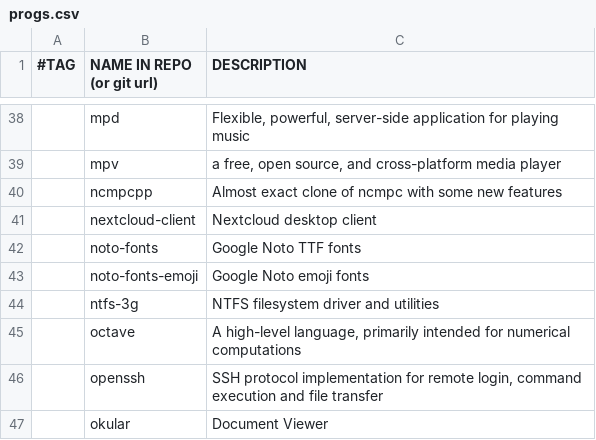
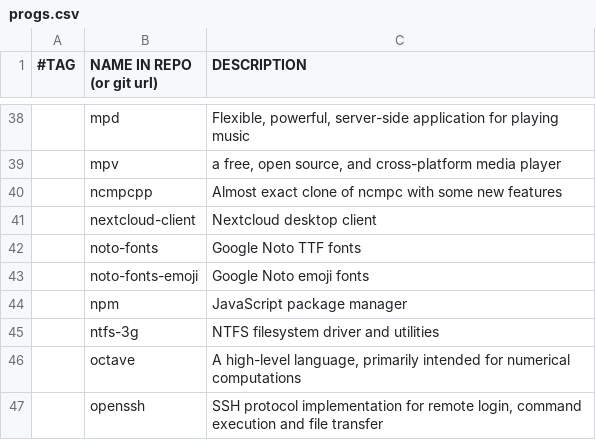
Before and after one commit to mjellis1687/marbs, a CSV file: progs.csv, drawn as a sheet; only a part is shown, gaps mark what is left out; the shorter side is filled out with more unchanged rows; the diff names each change by its address in the sheet, - before the commit and + after, or states it on an @@ line.

Commit message:
add npm for pyright

```diff
--- a/progs.csv
+++ b/progs.csv
+row 44:  | npm | JavaScript package manager
```
